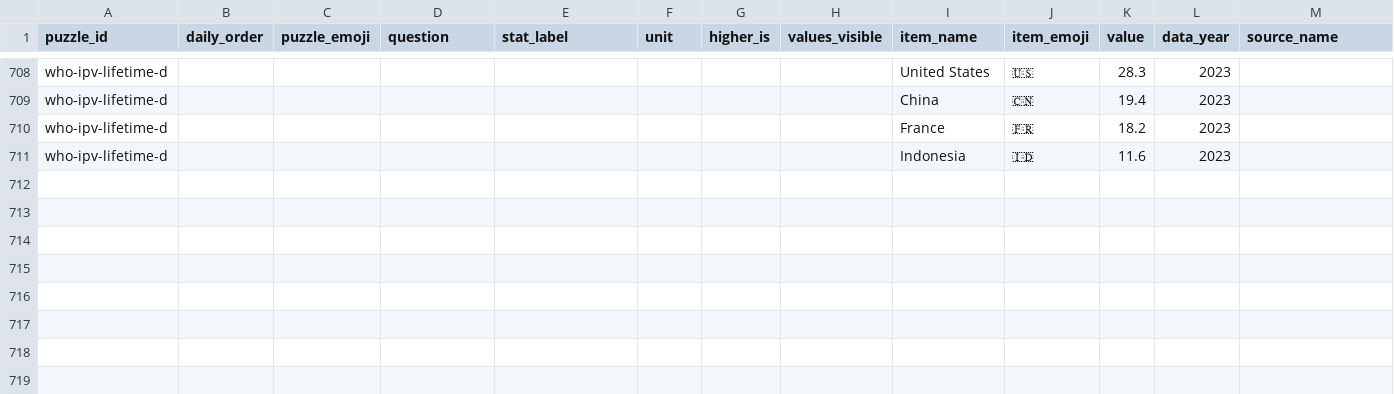
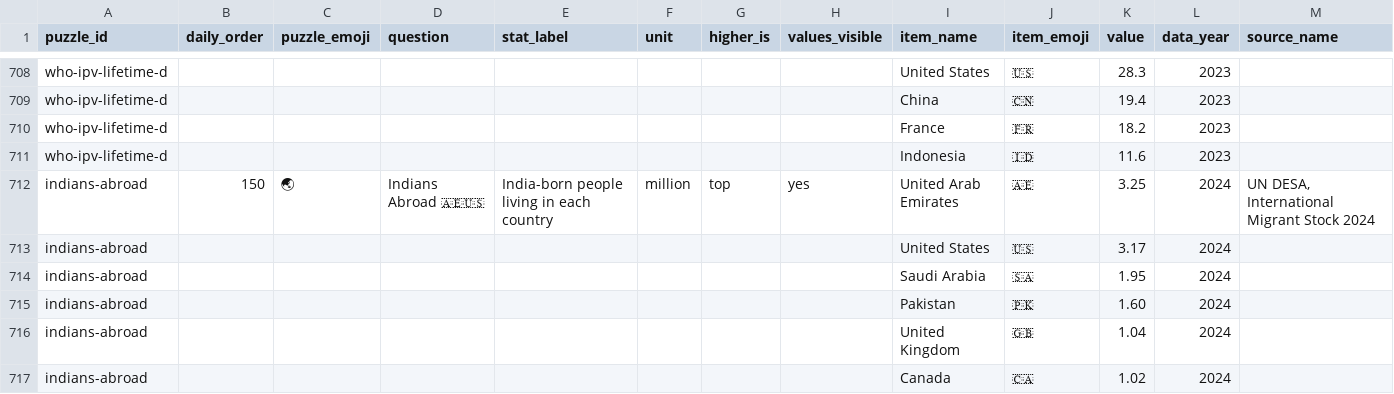
Before and after one commit to MichaelYao88/rankd, a CSV file: puzzles.csv, drawn as a sheet; only a part is shown, gaps mark what is left out; rows hold the shown columns only; the diff names each change by its address in the sheet, - before the commit and + after, or states it on an @@ line.

```diff
--- a/puzzles.csv
+++ b/puzzles.csv
+row 712: indians-abroad | 150 | 🌏 | Indians Abroad 🇦🇪🇺🇸 | India-born people living in each country | million | top | yes | United Arab Emirates | 🇦🇪 | 3.25 | 2024 | UN DESA, International Migrant Stock 2024
+row 713: indians-abroad |  |  |  |  |  |  |  | United States | 🇺🇸 | 3.17 | 2024
+row 714: indians-abroad |  |  |  |  |  |  |  | Saudi Arabia | 🇸🇦 | 1.95 | 2024
+row 715: indians-abroad |  |  |  |  |  |  |  | Pakistan | 🇵🇰 | 1.60 | 2024
+row 716: indians-abroad |  |  |  |  |  |  |  | United Kingdom | 🇬🇧 | 1.04 | 2024
+row 717: indians-abroad |  |  |  |  |  |  |  | Canada | 🇨🇦 | 1.02 | 2024
```
Also changed, not shown: 2 other files.
